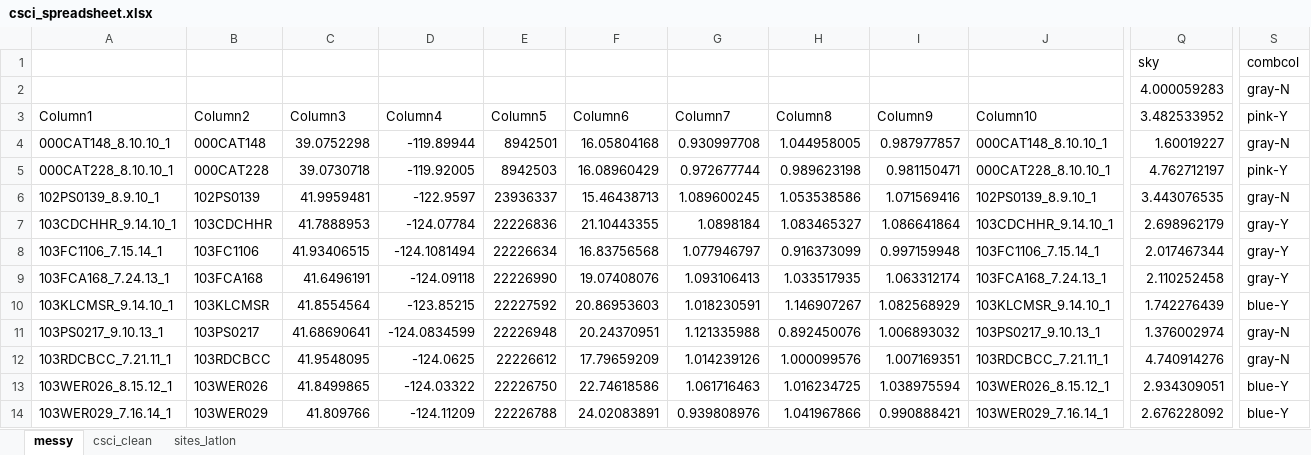
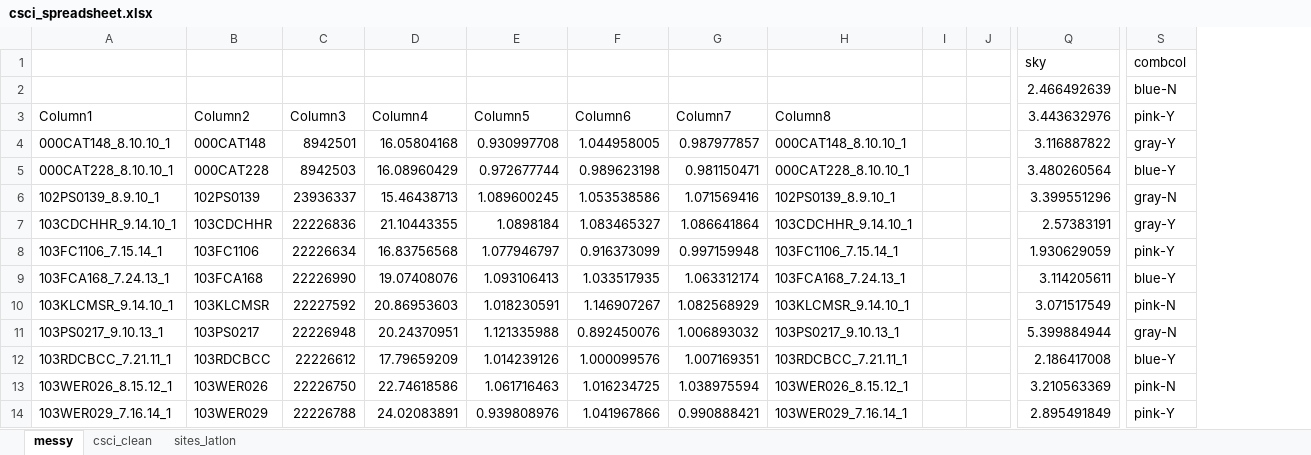
Before and after one commit to ucd-cws/CABW2018_R_training, an Excel workbook: data/csci_spreadsheet.xlsx, sheet messy, drawn as a sheet; only a part is shown, gaps mark what is left out; values as stored, in another font and other column widths than the file's, no borders; charts and pictures and table styles not drawn; removed rows and columns are numbered as before the commit, all else as after; the diff covers the shown part only; the diff names each change by its address in the sheet, - before the commit and + after, or states it on an @@ line.

```diff
--- a/data/csci_spreadsheet.xlsx (sheet messy)
+++ b/data/csci_spreadsheet.xlsx (sheet messy)
-column C, rows 3-14: Column3 | 39.0752298 | 39.0730718 | 41.9959481 | 41.7888953 | 41.93406515 | 41.6496191 | 41.8554564 | 41.68690641 | 41.9548095 | 41.8499865 | 41.809766
-column D, rows 3-14: Column4 | -119.89944 | -119.92005 | -122.9597 | -124.07784 | -124.1081494 | -124.09118 | -123.85215 | -124.0834599 | -124.0625 | -124.03322 | -124.11209
+column I, empty
+column J, empty
-Q2: 4.000059283
+Q2: 2.466492639
-S2: gray-N
+S2: blue-N
-C3: Column5
+C3: Column3
-D3: Column6
+D3: Column4
-E3: Column7
+E3: Column5
-F3: Column8
+F3: Column6
-G3: Column9
+G3: Column7
-H3: Column10
+H3: Column8
-Q3: 3.482533952
+Q3: 3.443632976
-Q4: 1.60019227
+Q4: 3.116887822
-S4: gray-N
+S4: gray-Y
-Q5: 4.762712197
+Q5: 3.480260564
-S5: pink-Y
+S5: blue-Y
-Q6: 3.443076535
+Q6: 3.399551296
-Q7: 2.698962179
+Q7: 2.57383191
-Q8: 2.017467344
+Q8: 1.930629059
-S8: gray-Y
+S8: pink-Y
-Q9: 2.110252458
+Q9: 3.114205611
-S9: gray-Y
+S9: blue-Y
-Q10: 1.742276439
+Q10: 3.071517549
-S10: blue-Y
+S10: pink-N
-Q11: 1.376002974
+Q11: 5.399884944
-Q12: 4.740914276
+Q12: 2.186417008
-S12: gray-N
+S12: blue-Y
-Q13: 2.934309051
+Q13: 3.210563369
-S13: blue-Y
+S13: pink-N
-Q14: 2.676228092
+Q14: 2.895491849
-S14: blue-Y
+S14: pink-Y
```
Also changed, not shown: 1035 edited cells elsewhere in this sheet, sheet csci_clean, 6 other files.
